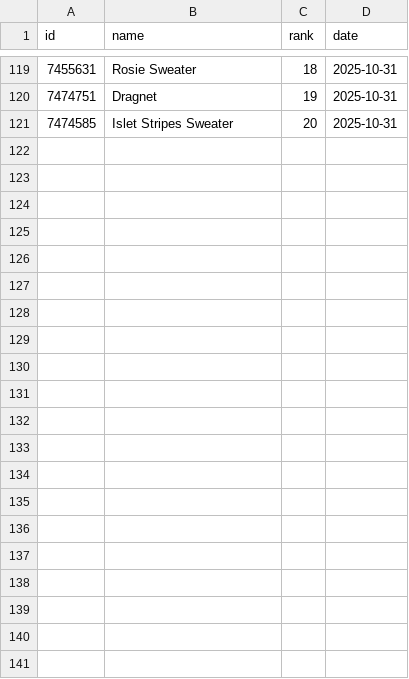
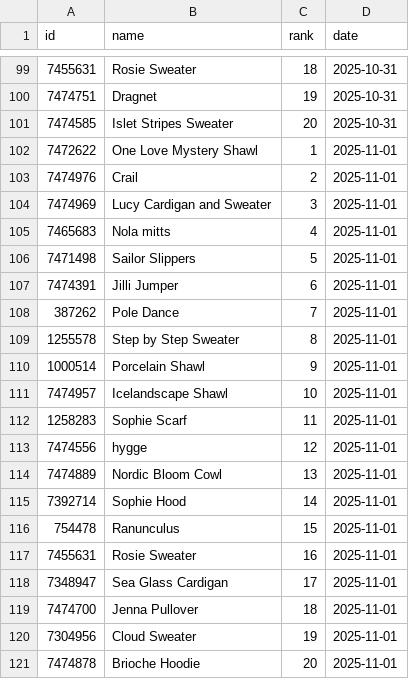
Before and after one commit to alexmcsw/ravelry-table, a CSV file: data/hot_yesterday.csv, drawn as a sheet; only a part is shown, gaps mark what is left out; the diff covers the shown part only; the diff names each change by its address in the sheet, - before the commit and + after, or states it on an @@ line.

```diff
--- a/data/hot_yesterday.csv
+++ b/data/hot_yesterday.csv
+row 102: 7472622 | One Love Mystery Shawl | 1 | 2025-11-01
+row 103: 7474976 | Crail | 2 | 2025-11-01
+row 104: 7474969 | Lucy Cardigan and Sweater | 3 | 2025-11-01
+row 105: 7465683 | Nola mitts | 4 | 2025-11-01
+row 106: 7471498 | Sailor Slippers | 5 | 2025-11-01
+row 107: 7474391 | Jilli Jumper | 6 | 2025-11-01
+row 108: 387262 | Pole Dance | 7 | 2025-11-01
+row 109: 1255578 | Step by Step Sweater | 8 | 2025-11-01
+row 110: 1000514 | Porcelain Shawl | 9 | 2025-11-01
+row 111: 7474957 | Icelandscape Shawl | 10 | 2025-11-01
+row 112: 1258283 | Sophie Scarf | 11 | 2025-11-01
+row 113: 7474556 | hygge | 12 | 2025-11-01
+row 114: 7474889 | Nordic Bloom Cowl | 13 | 2025-11-01
+row 115: 7392714 | Sophie Hood | 14 | 2025-11-01
+row 116: 754478 | Ranunculus | 15 | 2025-11-01
+row 117: 7455631 | Rosie Sweater | 16 | 2025-11-01
+row 118: 7348947 | Sea Glass Cardigan | 17 | 2025-11-01
+row 119: 7474700 | Jenna Pullover | 18 | 2025-11-01
+row 120: 7304956 | Cloud Sweater | 19 | 2025-11-01
+row 121: 7474878 | Brioche Hoodie | 20 | 2025-11-01
```
Also changed, not shown: 20 removed rows elsewhere in this file.
